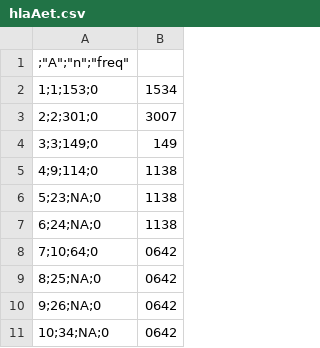
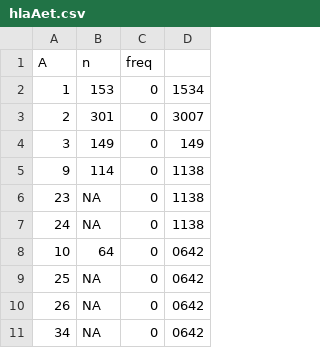
Before and after one commit to FilipePintoReis/CARS_project, a CSV file: data/csv/hlaAet.csv, drawn as a sheet; only a part is shown; removed rows and columns are numbered as before the commit, all else as after; the diff names each change by its address in the sheet, - before the commit and + after, or states it on an @@ line.

```diff
--- a/data/csv/hlaAet.csv
+++ b/data/csv/hlaAet.csv
-column A (;"A";"n";"freq"), rows 2-11: 1;1;153;0 | 2;2;301;0 | 3;3;149;0 | 4;9;114;0 | 5;23;NA;0 | 6;24;NA;0 | 7;10;64;0 | 8;25;NA;0 | 9;26;NA;0 | 10;34;NA;0
+column A (A), rows 2-11: 1 | 2 | 3 | 9 | 23 | 24 | 10 | 25 | 26 | 34
+column B (n), rows 2-11: 153 | 301 | 149 | 114 | NA | NA | 64 | NA | NA | NA
+column C (freq), rows 2-11: all 0
```
Also changed, not shown: data/csv/cads.csv, data/csv/donors.csv, 11 other files.
